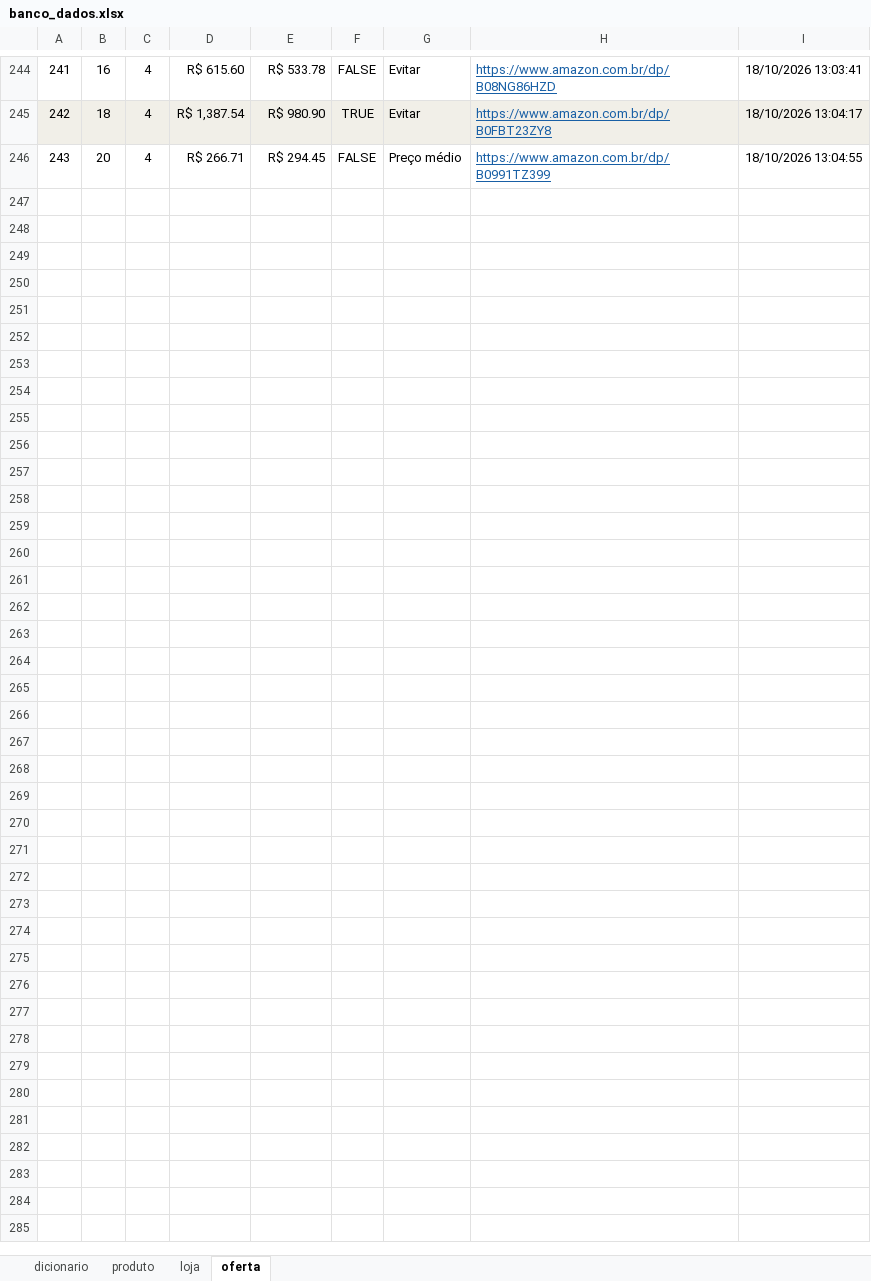
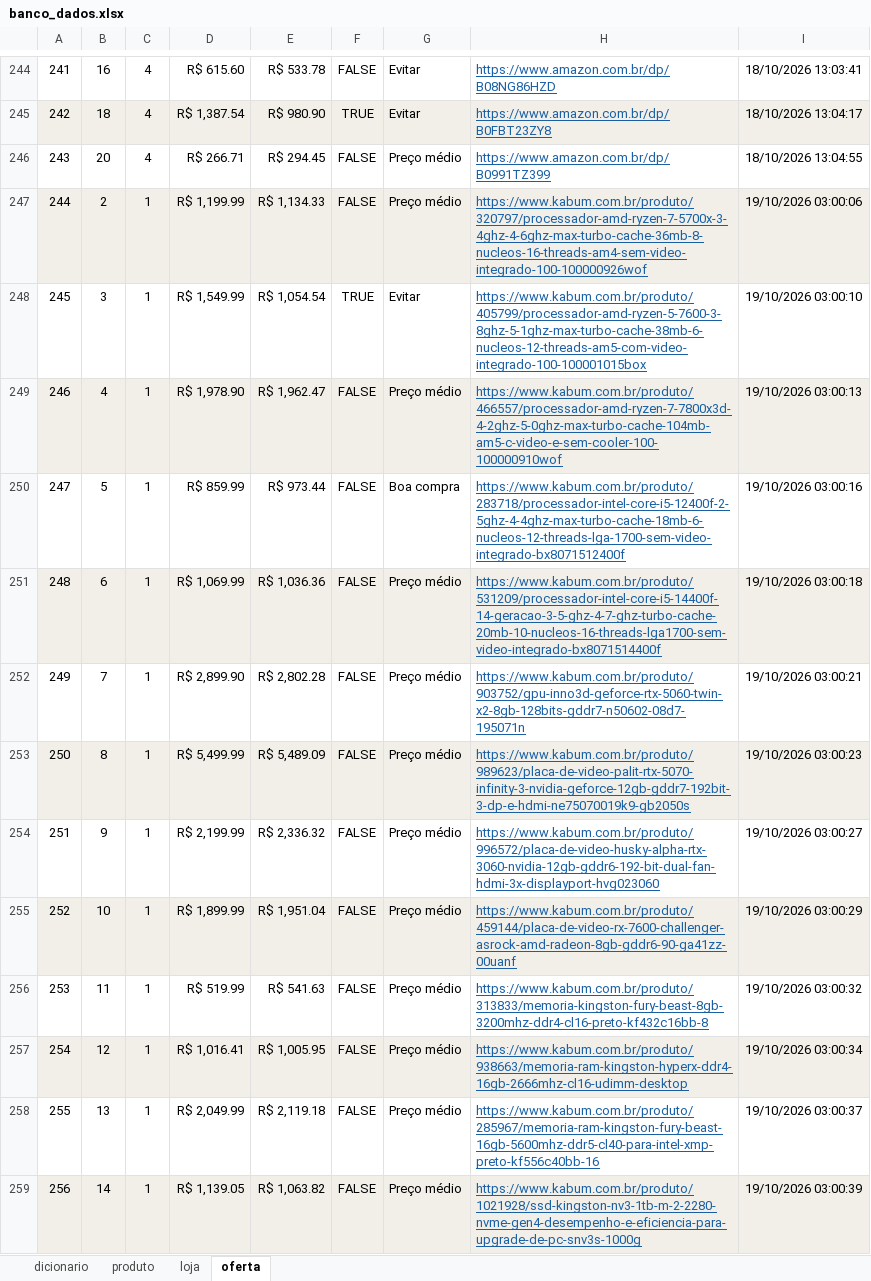
Before and after one commit to DiogoRoriz/WebScrapingTc, an Excel workbook: dados/banco_dados.xlsx, sheet oferta, drawn as a sheet; only a part is shown, gaps mark what is left out; values as stored, in another font and other column widths than the file's, no borders; table styles not drawn; the diff covers the shown part only; the diff names each change by its address in the sheet, - before the commit and + after, or states it on an @@ line.

```diff
--- a/dados/banco_dados.xlsx (sheet oferta)
+++ b/dados/banco_dados.xlsx (sheet oferta)
+row 247: 244 | 2 | 1 | R$ 1,199.99 | R$ 1,134.33 | FALSE | Preço médio | https://www.kabum.com.br/produto/320797/processador-amd-ryzen-7-5700x-3-4ghz-4-6ghz-max-turbo-cache-36mb-8-nucleos-16-threads-am4-sem-video-integrado-100-100000926wof | 19/10/2026 03:00:06
+row 248: 245 | 3 | 1 | R$ 1,549.99 | R$ 1,054.54 | TRUE | Evitar | https://www.kabum.com.br/produto/405799/processador-amd-ryzen-5-7600-3-8ghz-5-1ghz-max-turbo-cache-38mb-6-nucleos-12-threads-am5-com-video-integrado-100-100001015box | 19/10/2026 03:00:10
+row 249: 246 | 4 | 1 | R$ 1,978.90 | R$ 1,962.47 | FALSE | Preço médio | https://www.kabum.com.br/produto/466557/processador-amd-ryzen-7-7800x3d-4-2ghz-5-0ghz-max-turbo-cache-104mb-am5-c-video-e-sem-cooler-100-100000910wof | 19/10/2026 03:00:13
+row 250: 247 | 5 | 1 | R$ 859.99 | R$ 973.44 | FALSE | Boa compra | https://www.kabum.com.br/produto/283718/processador-intel-core-i5-12400f-2-5ghz-4-4ghz-max-turbo-cache-18mb-6-nucleos-12-threads-lga-1700-sem-video-integrado-bx8071512400f | 19/10/2026 03:00:16
+row 251: 248 | 6 | 1 | R$ 1,069.99 | R$ 1,036.36 | FALSE | Preço médio | https://www.kabum.com.br/produto/531209/processador-intel-core-i5-14400f-14-geracao-3-5-ghz-4-7-ghz-turbo-cache-20mb-10-nucleos-16-threads-lga1700-sem-video-integrado-bx8071514400f | 19/10/2026 03:00:18
+row 252: 249 | 7 | 1 | R$ 2,899.90 | R$ 2,802.28 | FALSE | Preço médio | https://www.kabum.com.br/produto/903752/gpu-inno3d-geforce-rtx-5060-twin-x2-8gb-128bits-gddr7-n50602-08d7-195071n | 19/10/2026 03:00:21
+row 253: 250 | 8 | 1 | R$ 5,499.99 | R$ 5,489.09 | FALSE | Preço médio | https://www.kabum.com.br/produto/989623/placa-de-video-palit-rtx-5070-infinity-3-nvidia-geforce-12gb-gddr7-192bit-3-dp-e-hdmi-ne75070019k9-gb2050s | 19/10/2026 03:00:23
+row 254: 251 | 9 | 1 | R$ 2,199.99 | R$ 2,336.32 | FALSE | Preço médio | https://www.kabum.com.br/produto/996572/placa-de-video-husky-alpha-rtx-3060-nvidia-12gb-gddr6-192-bit-dual-fan-hdmi-3x-displayport-hvg023060 | 19/10/2026 03:00:27
+row 255: 252 | 10 | 1 | R$ 1,899.99 | R$ 1,951.04 | FALSE | Preço médio | https://www.kabum.com.br/produto/459144/placa-de-video-rx-7600-challenger-asrock-amd-radeon-8gb-gddr6-90-ga41zz-00uanf | 19/10/2026 03:00:29
+row 256: 253 | 11 | 1 | R$ 519.99 | R$ 541.63 | FALSE | Preço médio | https://www.kabum.com.br/produto/313833/memoria-kingston-fury-beast-8gb-3200mhz-ddr4-cl16-preto-kf432c16bb-8 | 19/10/2026 03:00:32
+row 257: 254 | 12 | 1 | R$ 1,016.41 | R$ 1,005.95 | FALSE | Preço médio | https://www.kabum.com.br/produto/938663/memoria-ram-kingston-hyperx-ddr4-16gb-2666mhz-cl16-udimm-desktop | 19/10/2026 03:00:34
+row 258: 255 | 13 | 1 | R$ 2,049.99 | R$ 2,119.18 | FALSE | Preço médio | https://www.kabum.com.br/produto/285967/memoria-ram-kingston-fury-beast-16gb-5600mhz-ddr5-cl40-para-intel-xmp-preto-kf556c40bb-16 | 19/10/2026 03:00:37
+row 259: 256 | 14 | 1 | R$ 1,139.05 | R$ 1,063.82 | FALSE | Preço médio | https://www.kabum.com.br/produto/1021928/ssd-kingston-nv3-1tb-m-2-2280-nvme-gen4-desempenho-e-eficiencia-para-upgrade-de-pc-snv3s-1000g | 19/10/2026 03:00:39
```
Also changed, not shown: 13 added rows elsewhere in this sheet, sheet dicionario, dados/log_execucoes.xlsx, 5 other files.
